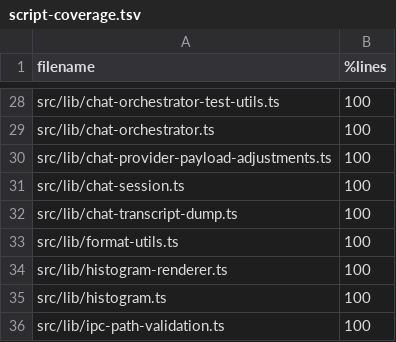
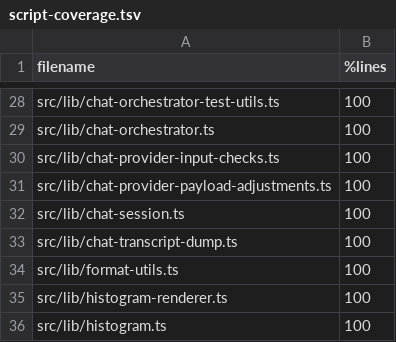
Before and after one commit to sathish-t/nanalogue-gui, a TSV file: documentation/script-coverage.tsv, drawn as a sheet; only a part is shown, gaps mark what is left out; the shorter side is filled out with more unchanged rows; the diff names each change by its address in the sheet, - before the commit and + after, or states it on an @@ line.

Commit message:
adds tested provider input checks
Moves endpoint URL, API key, and model validation into a shared library
module.

Rejects malformed URLs, whitespace, backslashes, embedded credentials, and
overlong values while preserving HTTP and HTTPS support.

Adds unit and CLI integration coverage for the validation paths.

Amp-Thread-ID: https://ampcode.com/threads/T-01a02de2-7a6b-7070-8795-f652b52ab04a

```diff
--- a/documentation/script-coverage.tsv
+++ b/documentation/script-coverage.tsv
+row 30: src/lib/chat-provider-input-checks.ts | 100
```
Also changed, not shown: 5 other files.
